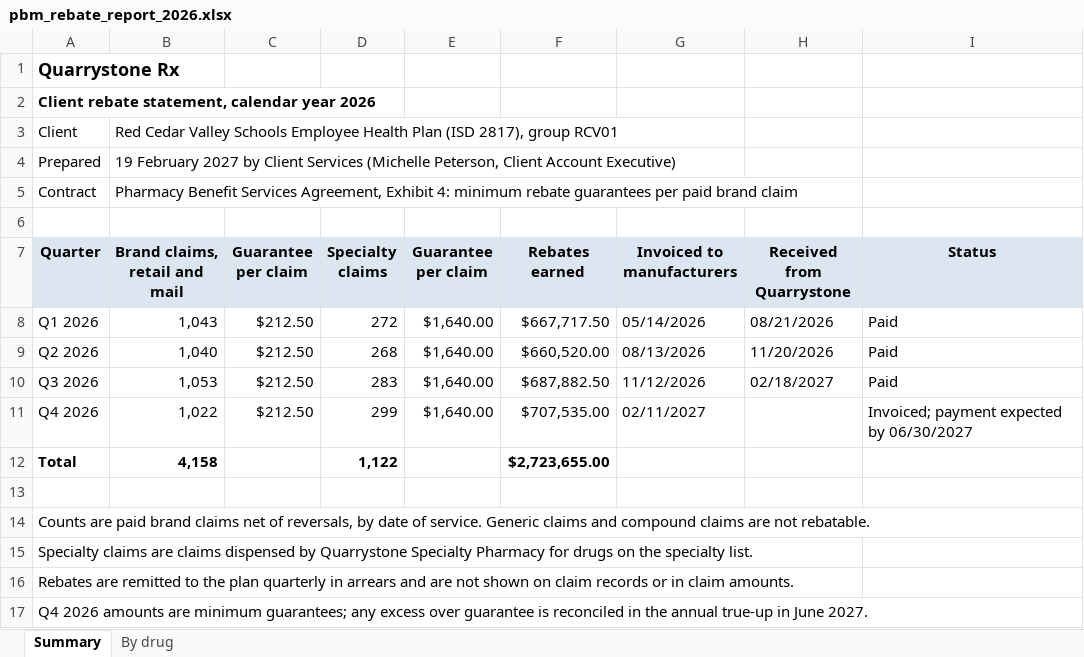
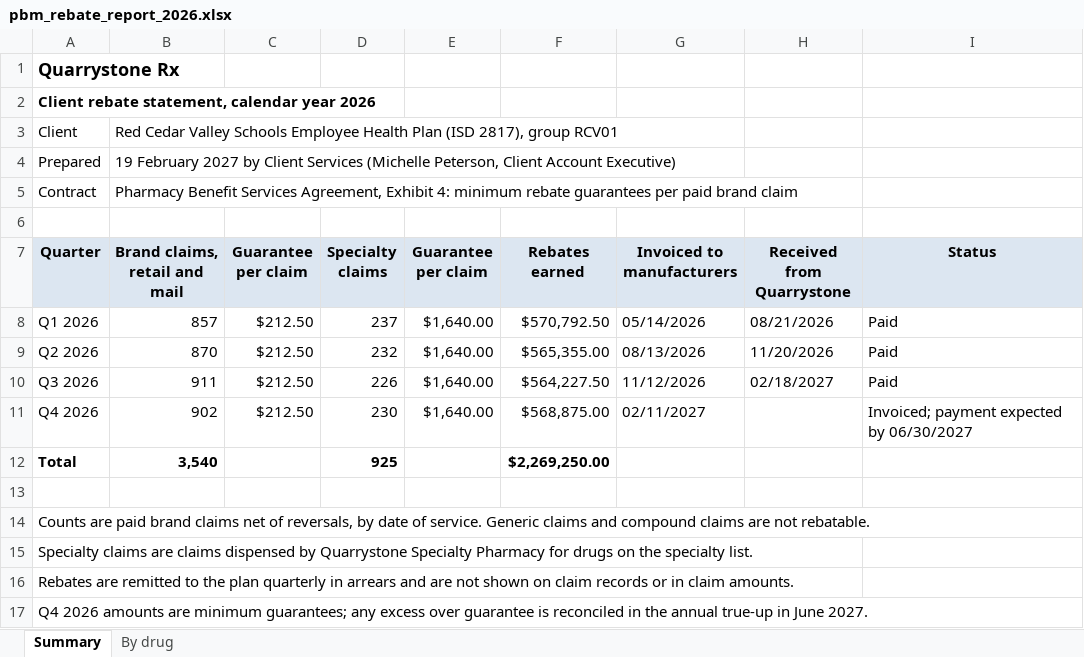
Before and after one commit to sathyaNEU/real-world-data-extraction-conformation-etl-build-problems, an Excel workbook: task130/target/pbm_rebate_report_2026.xlsx, sheet Summary, drawn as a sheet; values as stored, in another font and other column widths than the file's, no borders; the diff names each change by its address in the sheet, - before the commit and + after, or states it on an @@ line.

```diff
--- a/task130/target/pbm_rebate_report_2026.xlsx (sheet Summary)
+++ b/task130/target/pbm_rebate_report_2026.xlsx (sheet Summary)
-B8 (Brand claims, retail and mail): 1,043
+B8 (Brand claims, retail and mail): 857
-D8 (Specialty claims): 272
+D8 (Specialty claims): 237
-F8 (Rebates earned): $667,717.50
+F8 (Rebates earned): $570,792.50
-B9 (Brand claims, retail and mail): 1,040
+B9 (Brand claims, retail and mail): 870
-D9 (Specialty claims): 268
+D9 (Specialty claims): 232
-F9 (Rebates earned): $660,520.00
+F9 (Rebates earned): $565,355.00
-B10 (Brand claims, retail and mail): 1,053
+B10 (Brand claims, retail and mail): 911
-D10 (Specialty claims): 283
+D10 (Specialty claims): 226
-F10 (Rebates earned): $687,882.50
+F10 (Rebates earned): $564,227.50
-B11 (Brand claims, retail and mail): 1,022
+B11 (Brand claims, retail and mail): 902
-D11 (Specialty claims): 299
+D11 (Specialty claims): 230
-F11 (Rebates earned): $707,535.00
+F11 (Rebates earned): $568,875.00
-B12 (Brand claims, retail and mail): 4,158
+B12 (Brand claims, retail and mail): 3,540
-D12 (Specialty claims): 1,122
+D12 (Specialty claims): 925
-F12 (Rebates earned): $2,723,655.00
+F12 (Rebates earned): $2,269,250.00
```
Also changed, not shown: sheet By drug, task130/target/northcourt_rfp_2025-07_stratification_2024_claims.xlsx, task130/target/northcourt_stratification_2026_claims_draft.xlsx, 37 other files.
